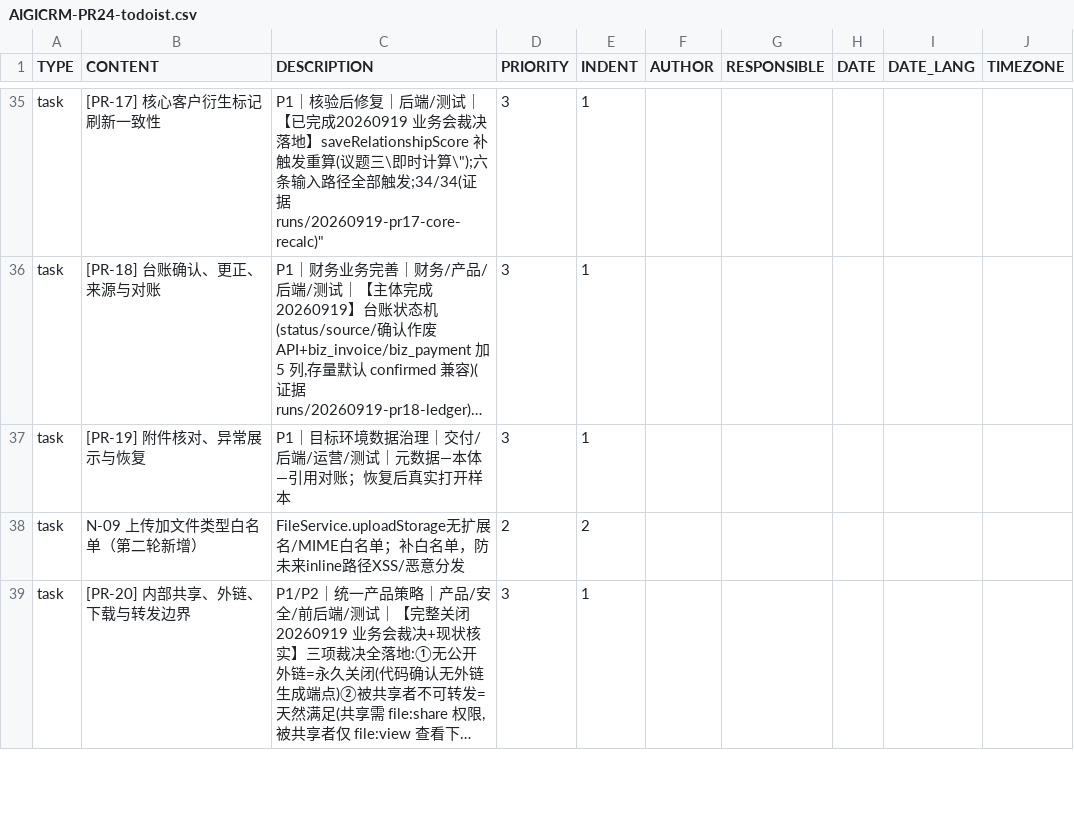
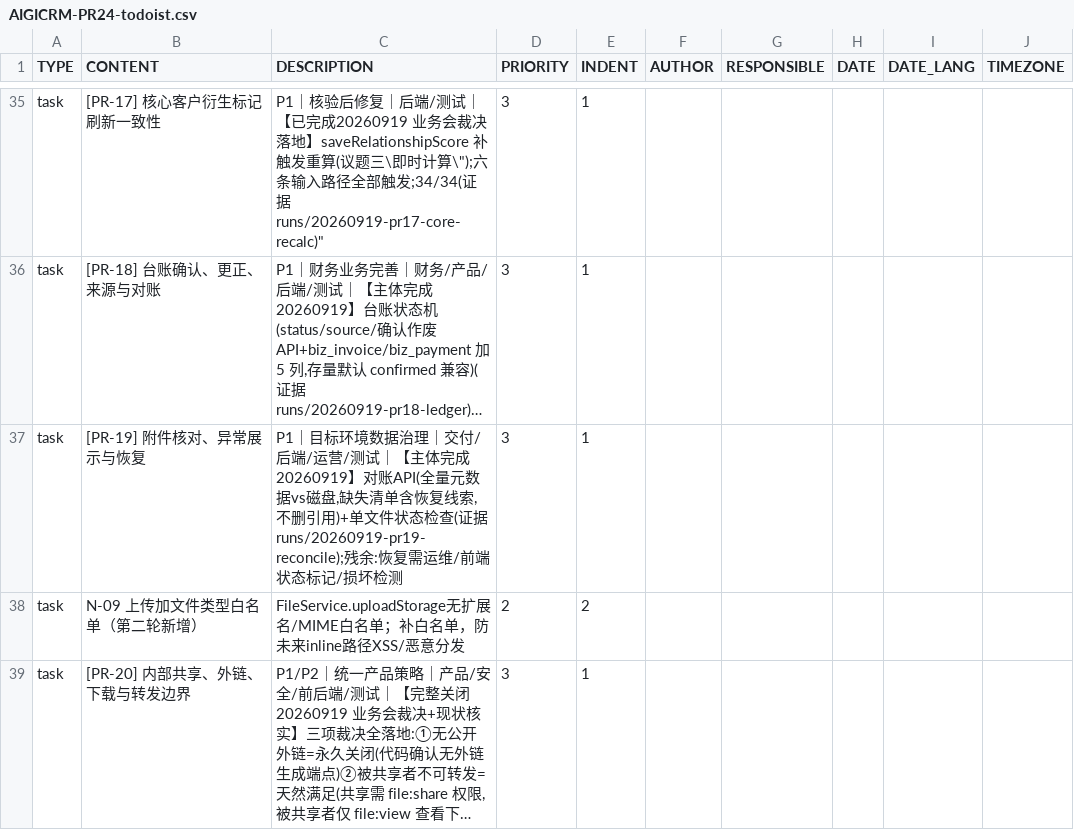
Before and after one commit to Eastdongjun/AigiCRM, a CSV file: 00-项目管理/AIGICRM-PR24-todoist.csv, drawn as a sheet; only a part is shown, gaps mark what is left out; long unchanged cells end in …; the diff names each change by its address in the sheet, - before the commit and + after, or states it on an @@ line.

```diff
--- a/00-项目管理/AIGICRM-PR24-todoist.csv
+++ b/00-项目管理/AIGICRM-PR24-todoist.csv
-C37 (DESCRIPTION): …/测试｜元数据—本体—引用对账；恢复后真实打开样本
+C37 (DESCRIPTION): …/测试｜【主体完成20260919】对账API(全量元数据vs磁盘,缺失清单含恢复线索,不删引用)+单文件状态检查(证据 runs/20260919-pr19-reconcile);残余:恢复需运维/前端状态标记/损坏检测
```
Also changed, not shown: 2 other files.
